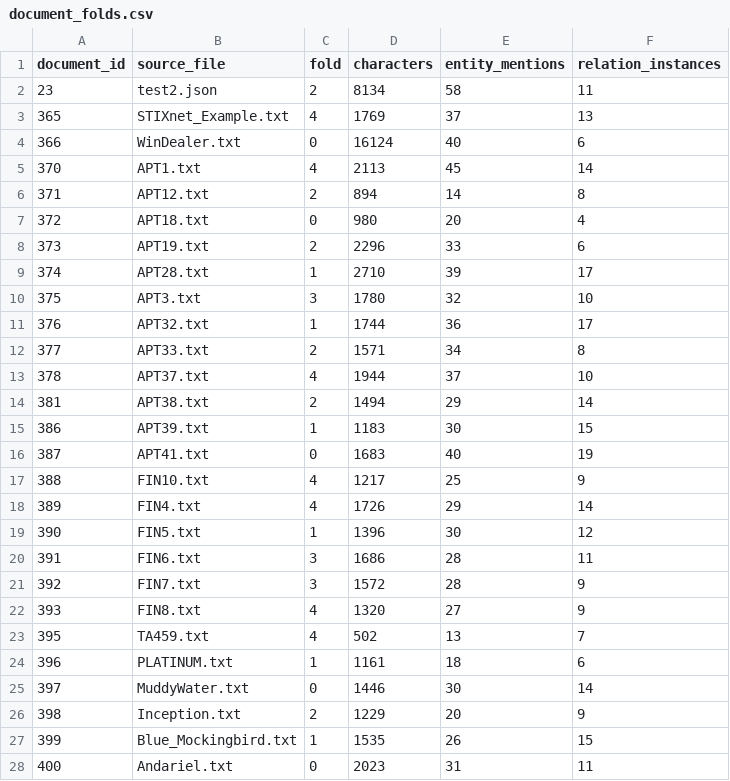
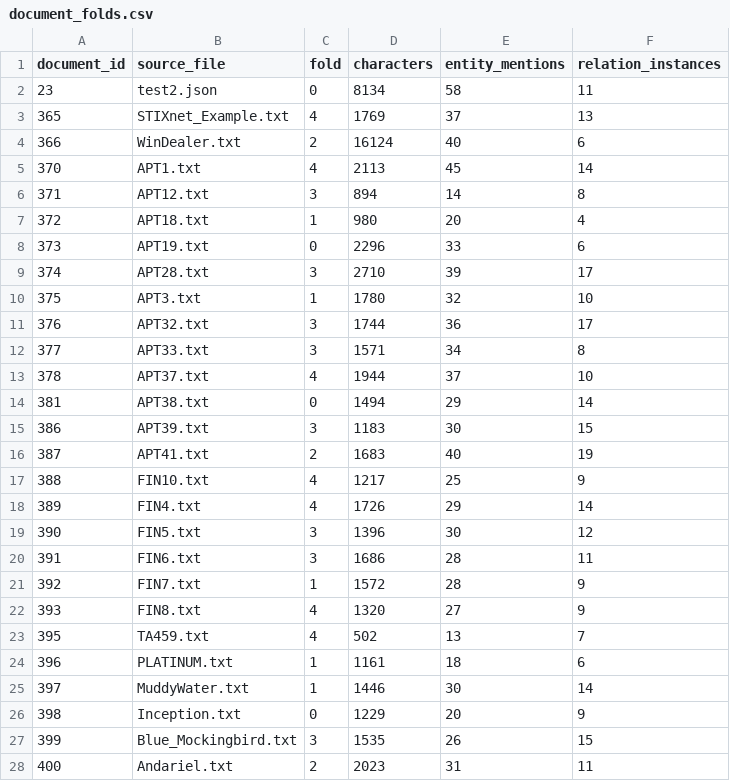
Before and after one commit to hieutn2709-svg/Cyber, a CSV file: experiments/cv_manifest/document_folds.csv, drawn as a sheet; only a part is shown; the diff covers the shown part only.

```diff
--- a/experiments/cv_manifest/document_folds.csv
+++ b/experiments/cv_manifest/document_folds.csv
@@ -1,22 +1,22 @@
 document_id,source_file,fold,characters,entity_mentions,relation_instances
-23,test2.json,2,8134,58,11
+23,test2.json,0,8134,58,11
 365,STIXnet_Example.txt,4,1769,37,13
-366,WinDealer.txt,0,16124,40,6
+366,WinDealer.txt,2,16124,40,6
 370,APT1.txt,4,2113,45,14
-371,APT12.txt,2,894,14,8
-372,APT18.txt,0,980,20,4
-373,APT19.txt,2,2296,33,6
-374,APT28.txt,1,2710,39,17
-375,APT3.txt,3,1780,32,10
-376,APT32.txt,1,1744,36,17
-377,APT33.txt,2,1571,34,8
+371,APT12.txt,3,894,14,8
+372,APT18.txt,1,980,20,4
+373,APT19.txt,0,2296,33,6
+374,APT28.txt,3,2710,39,17
+375,APT3.txt,1,1780,32,10
+376,APT32.txt,3,1744,36,17
+377,APT33.txt,3,1571,34,8
 378,APT37.txt,4,1944,37,10
-381,APT38.txt,2,1494,29,14
-386,APT39.txt,1,1183,30,15
-387,APT41.txt,0,1683,40,19
+381,APT38.txt,0,1494,29,14
+386,APT39.txt,3,1183,30,15
+387,APT41.txt,2,1683,40,19
 388,FIN10.txt,4,1217,25,9
 389,FIN4.txt,4,1726,29,14
-390,FIN5.txt,1,1396,30,12
+390,FIN5.txt,3,1396,30,12
 391,FIN6.txt,3,1686,28,11
-392,FIN7.txt,3,1572,28,9
+392,FIN7.txt,1,1572,28,9
 393,FIN8.txt,4,1320,27,9
@@ -24,5 +24,5 @@ document_id,source_file,fold,characters,entity_mentions,relation_instances
 396,PLATINUM.txt,1,1161,18,6
-397,MuddyWater.txt,0,1446,30,14
-398,Inception.txt,2,1229,20,9
-399,Blue_Mockingbird.txt,1,1535,26,15
-400,Andariel.txt,0,2023,31,11
+397,MuddyWater.txt,1,1446,30,14
+398,Inception.txt,0,1229,20,9
+399,Blue_Mockingbird.txt,3,1535,26,15
+400,Andariel.txt,2,2023,31,11
```
Also changed, not shown: 19 edited cells elsewhere in this file, 50 other files.
